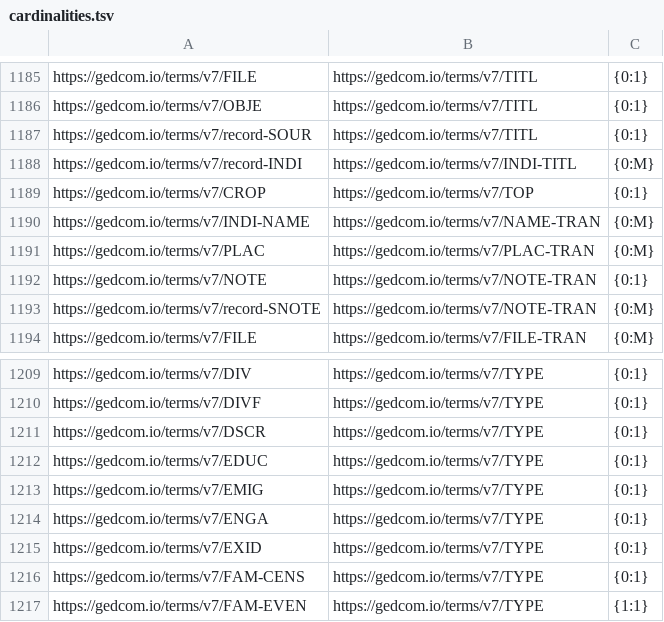
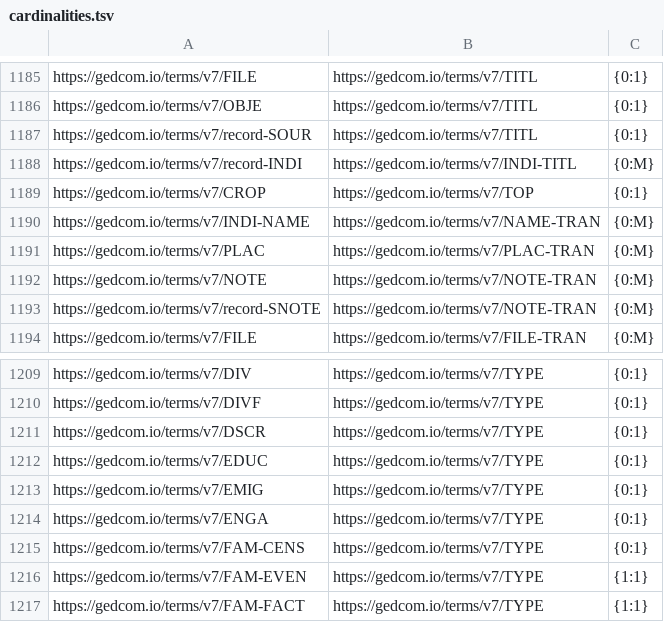
Before and after one commit to gedcom7code/java-converter, a TSV file: ged5to7/config/cardinalities.tsv, drawn as a sheet; only a part is shown, gaps mark what is left out; the shorter side is filled out with more unchanged rows.

```diff
--- a/ged5to7/config/cardinalities.tsv
+++ b/ged5to7/config/cardinalities.tsv
@@ -1191,3 +1191,3 @@ https://gedcom.io/terms/v7/INDI-NAME	https://gedcom.io/terms/v7/NAME-TRAN	{0:M}
 https://gedcom.io/terms/v7/PLAC	https://gedcom.io/terms/v7/PLAC-TRAN	{0:M}
-https://gedcom.io/terms/v7/NOTE	https://gedcom.io/terms/v7/NOTE-TRAN	{0:1}
+https://gedcom.io/terms/v7/NOTE	https://gedcom.io/terms/v7/NOTE-TRAN	{0:M}
 https://gedcom.io/terms/v7/record-SNOTE	https://gedcom.io/terms/v7/NOTE-TRAN	{0:M}
@@ -1214,3 +1214,2 @@ https://gedcom.io/terms/v7/EMIG	https://gedcom.io/terms/v7/TYPE	{0:1}
 https://gedcom.io/terms/v7/ENGA	https://gedcom.io/terms/v7/TYPE	{0:1}
-https://gedcom.io/terms/v7/EXID	https://gedcom.io/terms/v7/TYPE	{0:1}
 https://gedcom.io/terms/v7/FAM-CENS	https://gedcom.io/terms/v7/TYPE	{0:1}
```
Also changed, not shown: ged5to7/config/all-languages.tsv, ged5to7/config/languages.tsv, 6 other files.
